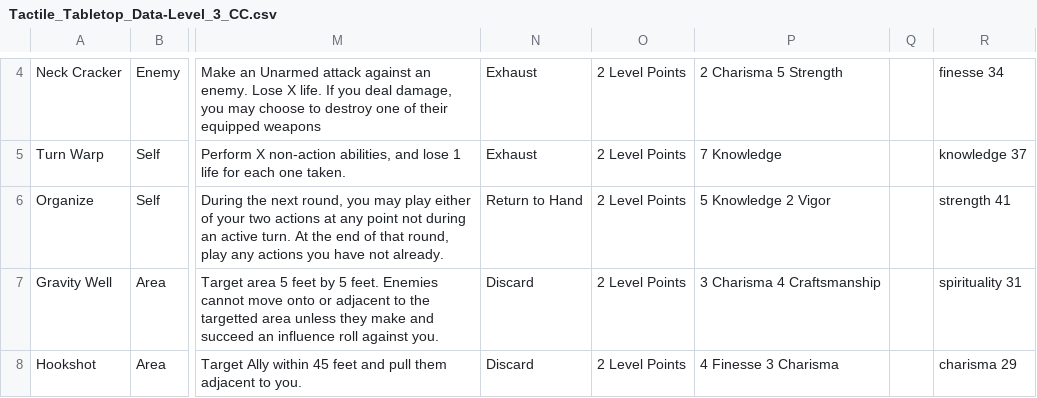
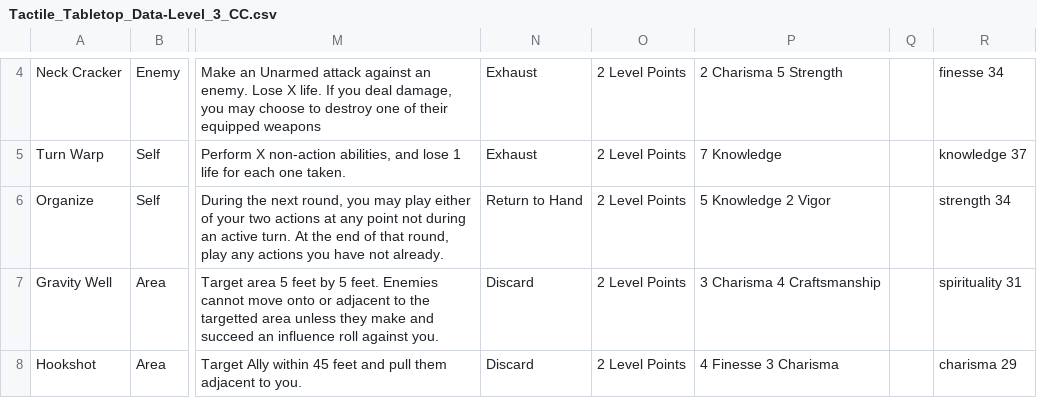
Before and after one commit to isabella232/TableTopRolePlaying_Squib, a CSV file: tactile_tabletop/Character Cards/Tactile_Tabletop_Data-Level_3_CC.csv, drawn as a sheet; only a part is shown, gaps mark what is left out; the diff covers the shown part only; the diff names each change by its address in the sheet, - before the commit and + after, or states it on an @@ line.

Commit message:
moving 2 cards from lvl 3 to lvl 4, adjusting totals

```diff
--- a/tactile_tabletop/Character Cards/Tactile_Tabletop_Data-Level_3_CC.csv
+++ b/tactile_tabletop/Character Cards/Tactile_Tabletop_Data-Level_3_CC.csv
-R6: strength 41
+R6: strength 34
```
Also changed, not shown: 2 removed rows and 1 edited cell elsewhere in this file, tactile_tabletop/Character Cards/Tactile_Tabletop_Data-Level_4_CC.csv.
